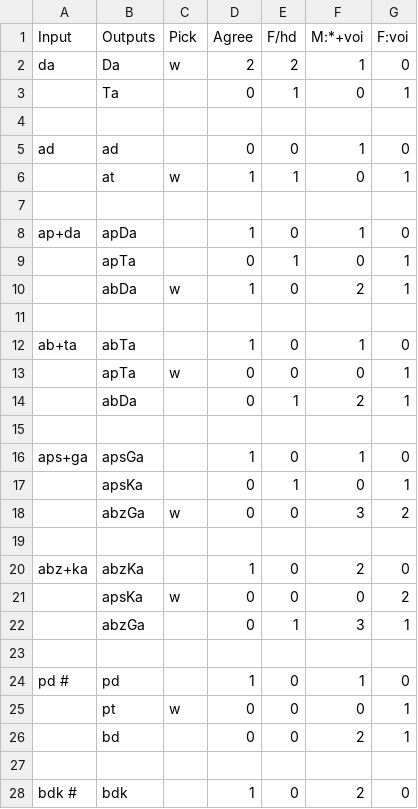
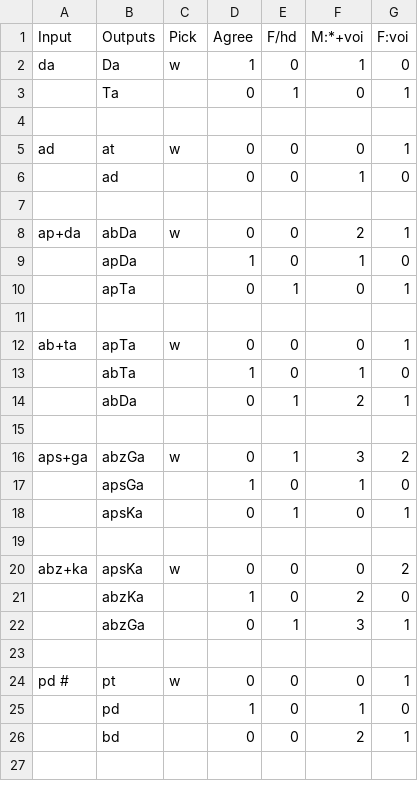
Before and after one commit to cemsity/ot-tools, a CSV file: trunk/Input/input2.csv, drawn as a sheet; only a part is shown; the diff covers the shown part only.

```diff
--- a/trunk/Input/input2.csv
+++ b/trunk/Input/input2.csv
@@ -1,3 +1,3 @@
 Input,Outputs,Pick,Agree,F/hd,M:*+voi,F:voi
-da,Da,w,2,2,1,0
+da,Da,w,1,0,1,0
 ,Ta,,0,1,0,1
@@ -5,2 +5,2 @@ da,Da,w,2,2,1,0
-ad,ad,,0,0,1,0
-,at,w,1,1,0,1
+ad,at,w,0,0,0,1
+,ad,,0,0,1,0
@@ -8,3 +8,3 @@ ad,ad,,0,0,1,0
-ap+da,apDa   ,,1,0,1,0
+ap+da,abDa,w,0,0,2,1
+,apDa   ,,1,0,1,0
 ,apTa,,0,1,0,1
-,abDa,w,1,0,2,1
@@ -12,3 +12,3 @@ ap+da,apDa   ,,1,0,1,0
-ab+ta,abTa,,1,0,1,0
-,apTa,w,0,0,0,1
+ab+ta,apTa,w,0,0,0,1
+,abTa,,1,0,1,0
 ,abDa,,0,1,2,1
@@ -16,3 +16,3 @@ ab+ta,abTa,,1,0,1,0
-aps+ga,apsGa,,1,0,1,0
+aps+ga,abzGa,w,0,1,3,2
+,apsGa,,1,0,1,0
 ,apsKa,,0,1,0,1
-,abzGa,w,0,0,3,2
@@ -20,3 +20,3 @@ aps+ga,apsGa,,1,0,1,0
-abz+ka,abzKa,,1,0,2,0
-,apsKa,w,0,0,0,2
+abz+ka,apsKa,w,0,0,0,2
+,abzKa,,1,0,2,0
 ,abzGa,,0,1,3,1
@@ -24,3 +24,3 @@ abz+ka,abzKa,,1,0,2,0
-pd #,pd   ,,1,0,1,0
-,pt,w,0,0,0,1
+pd #,pt,w,0,0,0,1
+,pd   ,,1,0,1,0
 ,bd,,0,0,2,1
@@ -28 +27,0 @@ pd #,pd   ,,1,0,1,0
-bdk #,bdk,,1,0,2,0
```
Also changed, not shown: 1 added row and 1 edited cell elsewhere in this file, trunk/Input/input.csv, 2 other files.
